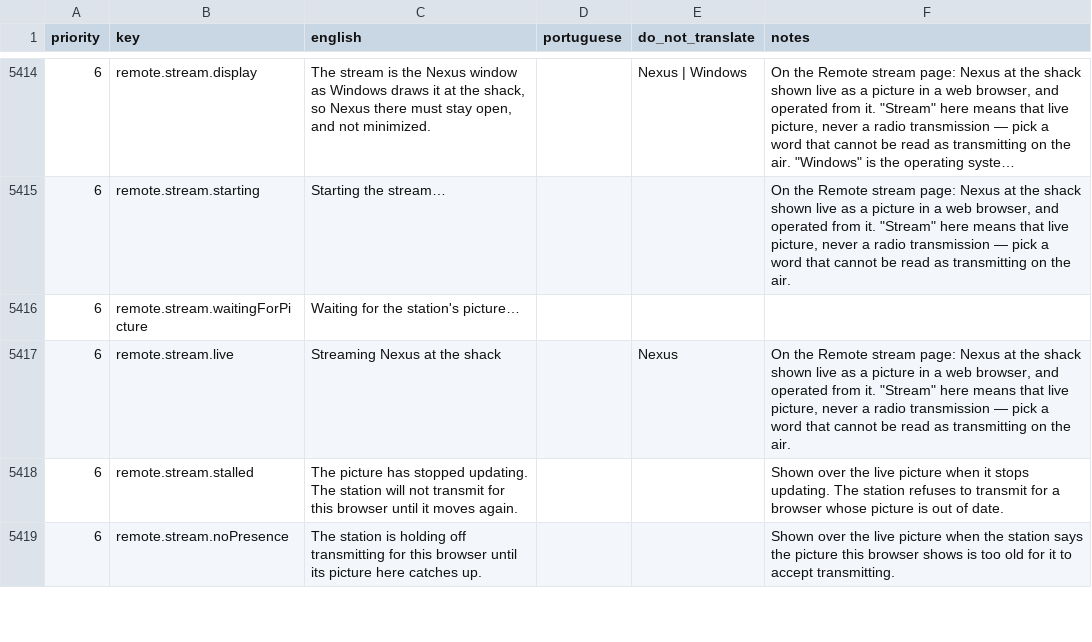
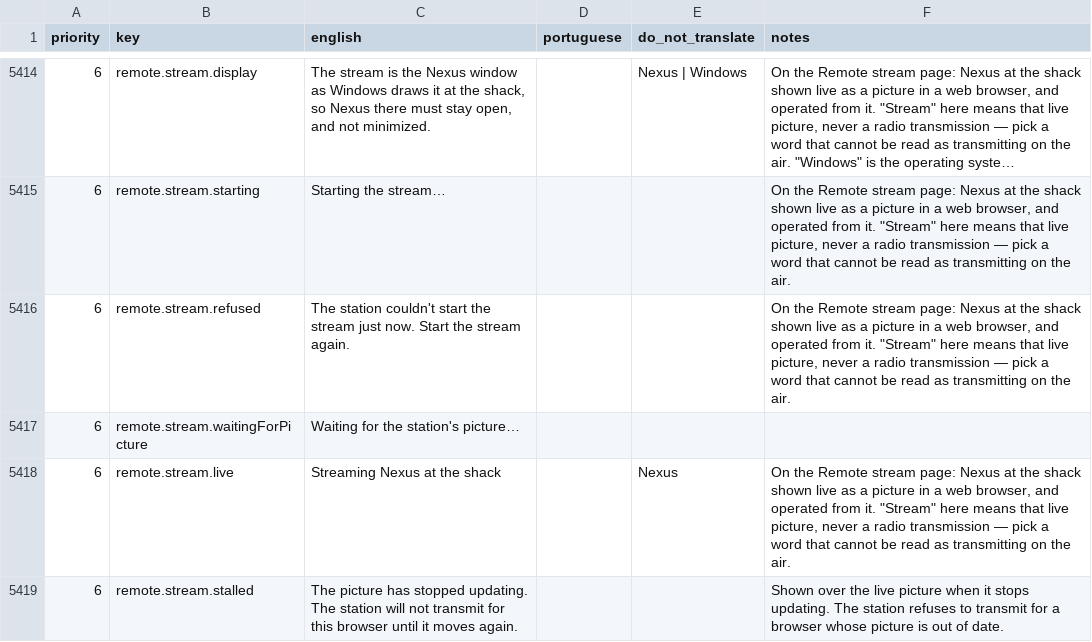
Before and after one commit to kd9taw/Nexus, a CSV file: translations/pt-BR/nexus-ptbr-translation.csv, drawn as a sheet; only a part is shown, gaps mark what is left out; the shorter side is filled out with more unchanged rows; long unchanged cells end in …; the diff names each change by its address in the sheet, - before the commit and + after, or states it on an @@ line.

```diff
--- a/translations/pt-BR/nexus-ptbr-translation.csv
+++ b/translations/pt-BR/nexus-ptbr-translation.csv
+row 5416: 6 | remote.stream.refused | The station couldn't start the stream just now. Start the stream again. |  |  | On the Remote stream page: Nexus at the shack shown live as a picture in a web browser, and operated from it. "Stream" here means that live picture, never a radio transmission — pick a word that cannot be read as transmitting on the air.
```
Also changed, not shown: 12 other files.
